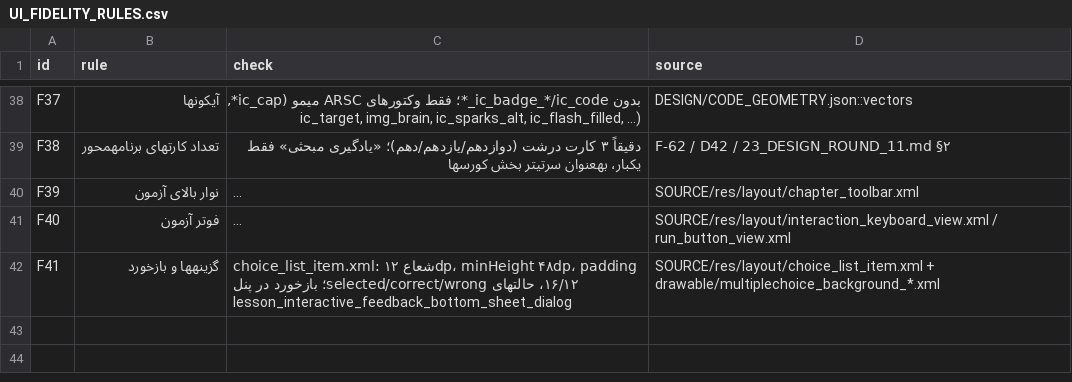
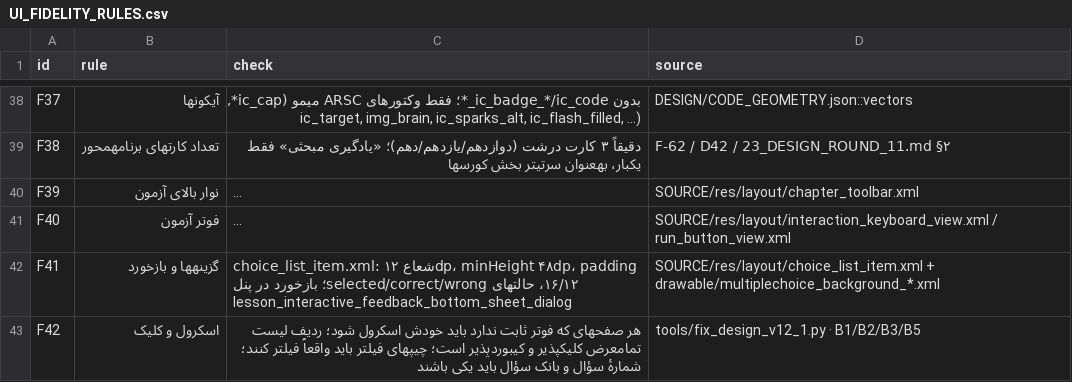
Before and after one commit to danmillman008-hub/game, a CSV file: mimo-ui/UPGRADE/CATALOGS/UI_FIDELITY_RULES.csv, drawn as a sheet; only a part is shown, gaps mark what is left out; long unchanged cells end in …; the diff names each change by its address in the sheet, - before the commit and + after, or states it on an @@ line.

```diff
--- a/mimo-ui/UPGRADE/CATALOGS/UI_FIDELITY_RULES.csv
+++ b/mimo-ui/UPGRADE/CATALOGS/UI_FIDELITY_RULES.csv
+row 43: F42 | اسکرول و کلیک | هر صفحهای که فوتر ثابت ندارد باید خودش اسکرول شود؛ ردیف لیست تمامعرض کلیکپذیر و کیبوردپذیر است؛ چیپهای فیلتر باید واقعاً فیلتر کنند؛ شمارهٔ سؤال و بانک سؤال باید یکی باشند | tools/fix_design_v12_1.py · B1/B2/B3/B5
```
Also changed, not shown: mimo-ui/UPGRADE/CATALOGS/DESIGN_FEEDBACK.csv, mimo-ui/UPGRADE/CATALOGS/SCOPE_DECISIONS.csv, 11 other files.
